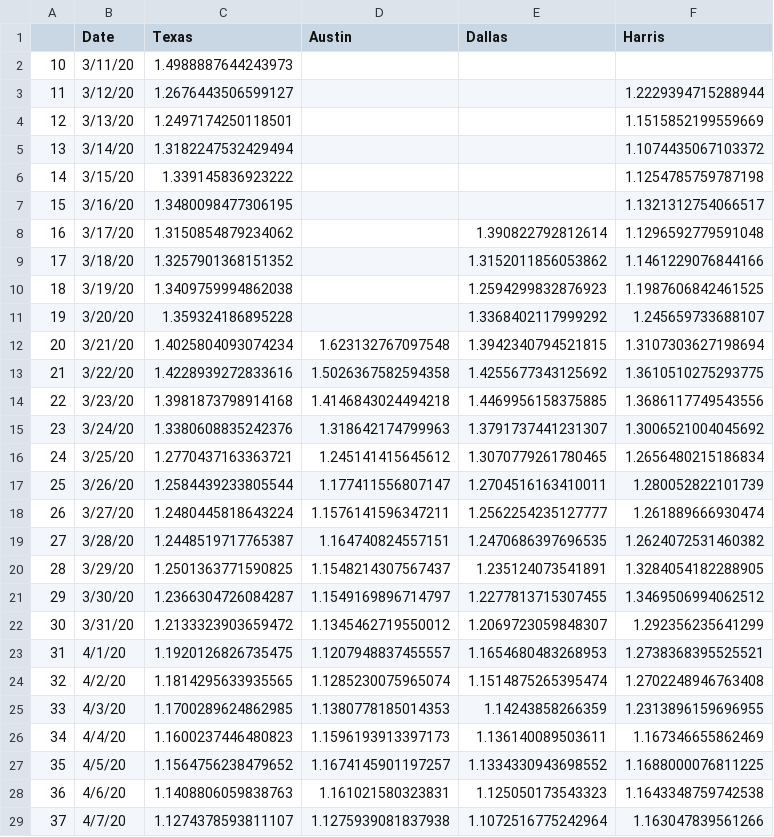
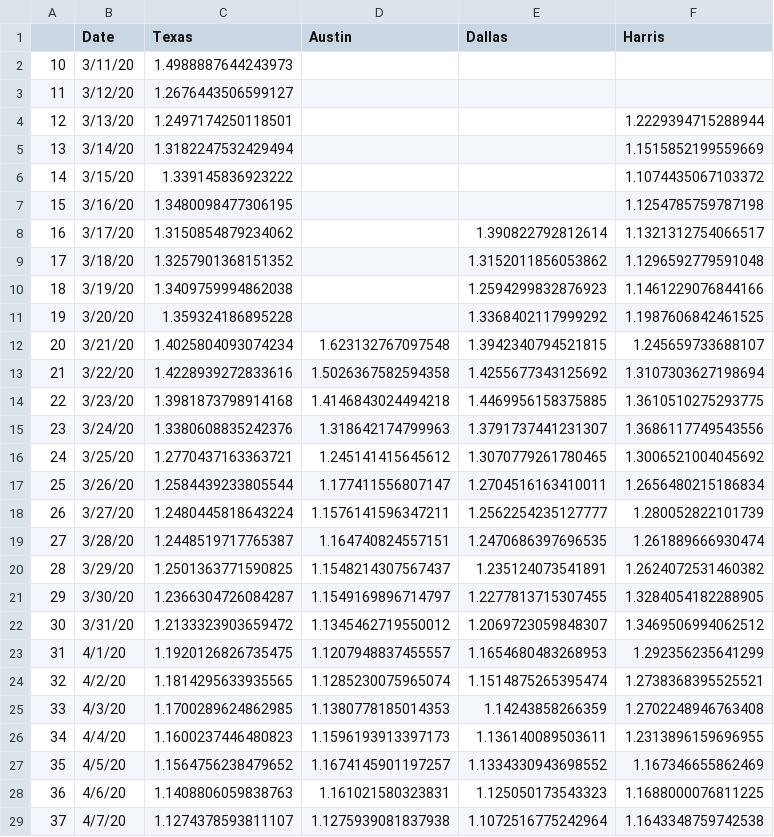
Before and after one commit to manar-c/covid19intexas, a CSV file: gr_rate.csv, drawn as a sheet; only a part is shown; the diff covers the shown part only.

Commit message:
updated texas

```diff
--- a/gr_rate.csv
+++ b/gr_rate.csv
@@ -2,28 +2,28 @@
 10,3/11/20,1.4988887644243973,,,
-11,3/12/20,1.2676443506599127,,,1.2229394715288944
-12,3/13/20,1.2497174250118501,,,1.1515852199559669
-13,3/14/20,1.3182247532429494,,,1.1074435067103372
-14,3/15/20,1.339145836923222,,,1.1254785759787198
-15,3/16/20,1.3480098477306195,,,1.1321312754066517
-16,3/17/20,1.3150854879234062,,1.390822792812614,1.1296592779591048
-17,3/18/20,1.3257901368151352,,1.3152011856053862,1.1461229076844166
-18,3/19/20,1.3409759994862038,,1.2594299832876923,1.1987606842461525
-19,3/20/20,1.359324186895228,,1.3368402117999292,1.245659733688107
-20,3/21/20,1.4025804093074234,1.623132767097548,1.3942340794521815,1.3107303627198694
-21,3/22/20,1.4228939272833616,1.5026367582594358,1.4255677343125692,1.3610510275293775
-22,3/23/20,1.3981873798914168,1.4146843024494218,1.4469956158375885,1.3686117749543556
-23,3/24/20,1.3380608835242376,1.318642174799963,1.3791737441231307,1.3006521004045692
-24,3/25/20,1.2770437163363721,1.245141415645612,1.3070779261780465,1.2656480215186834
-25,3/26/20,1.2584439233805544,1.177411556807147,1.2704516163410011,1.280052822101739
-26,3/27/20,1.2480445818643224,1.1576141596347211,1.2562254235127777,1.261889666930474
-27,3/28/20,1.2448519717765387,1.164740824557151,1.2470686397696535,1.2624072531460382
-28,3/29/20,1.2501363771590825,1.1548214307567437,1.235124073541891,1.3284054182288905
-29,3/30/20,1.2366304726084287,1.1549169896714797,1.2277813715307455,1.3469506994062512
-30,3/31/20,1.2133323903659472,1.1345462719550012,1.2069723059848307,1.292356235641299
-31,4/1/20,1.1920126826735475,1.1207948837455557,1.1654680483268953,1.2738368395525521
-32,4/2/20,1.1814295633935565,1.1285230075965074,1.1514875265395474,1.2702248946763408
-33,4/3/20,1.1700289624862985,1.1380778185014353,1.14243858266359,1.2313896159696955
-34,4/4/20,1.1600237446480823,1.1596193913397173,1.136140089503611,1.167346655862469
-35,4/5/20,1.1564756238479652,1.1674145901197257,1.1334330943698552,1.1688000076811225
-36,4/6/20,1.1408806059838763,1.161021580323831,1.125050173543323,1.1643348759742538
-37,4/7/20,1.1274378593811107,1.1275939081837938,1.1072516775242964,1.163047839561266
+11,3/12/20,1.2676443506599127,,,
+12,3/13/20,1.2497174250118501,,,1.2229394715288944
+13,3/14/20,1.3182247532429494,,,1.1515852199559669
+14,3/15/20,1.339145836923222,,,1.1074435067103372
+15,3/16/20,1.3480098477306195,,,1.1254785759787198
+16,3/17/20,1.3150854879234062,,1.390822792812614,1.1321312754066517
+17,3/18/20,1.3257901368151352,,1.3152011856053862,1.1296592779591048
+18,3/19/20,1.3409759994862038,,1.2594299832876923,1.1461229076844166
+19,3/20/20,1.359324186895228,,1.3368402117999292,1.1987606842461525
+20,3/21/20,1.4025804093074234,1.623132767097548,1.3942340794521815,1.245659733688107
+21,3/22/20,1.4228939272833616,1.5026367582594358,1.4255677343125692,1.3107303627198694
+22,3/23/20,1.3981873798914168,1.4146843024494218,1.4469956158375885,1.3610510275293775
+23,3/24/20,1.3380608835242376,1.318642174799963,1.3791737441231307,1.3686117749543556
+24,3/25/20,1.2770437163363721,1.245141415645612,1.3070779261780465,1.3006521004045692
+25,3/26/20,1.2584439233805544,1.177411556807147,1.2704516163410011,1.2656480215186834
+26,3/27/20,1.2480445818643224,1.1576141596347211,1.2562254235127777,1.280052822101739
+27,3/28/20,1.2448519717765387,1.164740824557151,1.2470686397696535,1.261889666930474
+28,3/29/20,1.2501363771590825,1.1548214307567437,1.235124073541891,1.2624072531460382
+29,3/30/20,1.2366304726084287,1.1549169896714797,1.2277813715307455,1.3284054182288905
+30,3/31/20,1.2133323903659472,1.1345462719550012,1.2069723059848307,1.3469506994062512
+31,4/1/20,1.1920126826735475,1.1207948837455557,1.1654680483268953,1.292356235641299
+32,4/2/20,1.1814295633935565,1.1285230075965074,1.1514875265395474,1.2738368395525521
+33,4/3/20,1.1700289624862985,1.1380778185014353,1.14243858266359,1.2702248946763408
+34,4/4/20,1.1600237446480823,1.1596193913397173,1.136140089503611,1.2313896159696955
+35,4/5/20,1.1564756238479652,1.1674145901197257,1.1334330943698552,1.167346655862469
+36,4/6/20,1.1408806059838763,1.161021580323831,1.125050173543323,1.1688000076811225
+37,4/7/20,1.1274378593811107,1.1275939081837938,1.1072516775242964,1.1643348759742538
```
Also changed, not shown: 2 added rows elsewhere in this file, texascases.csv, 1 other file.
